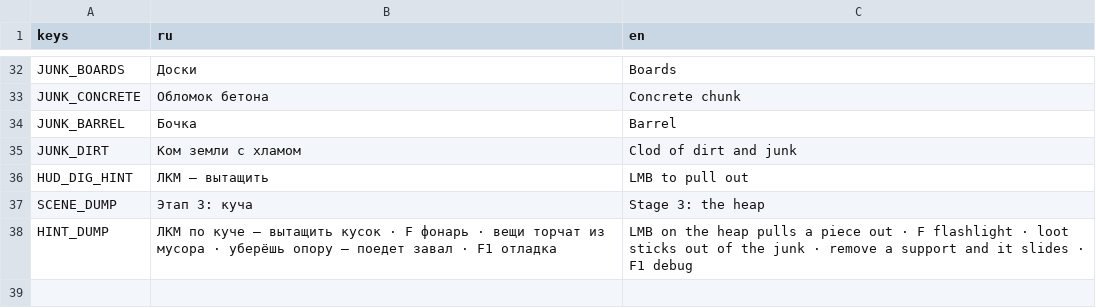
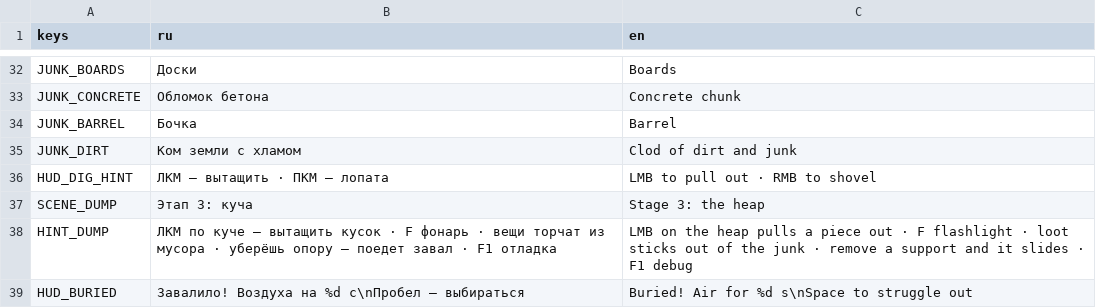
Before and after one commit to dx10dll/svalka, a CSV file: locale/strings.csv, drawn as a sheet; only a part is shown, gaps mark what is left out.

```diff
--- a/locale/strings.csv
+++ b/locale/strings.csv
@@ -35,4 +35,5 @@ JUNK_BARREL,Бочка,Barrel
 JUNK_DIRT,Ком земли с хламом,Clod of dirt and junk
-HUD_DIG_HINT,ЛКМ — вытащить,LMB to pull out
+HUD_DIG_HINT,ЛКМ — вытащить · ПКМ — лопата,LMB to pull out · RMB to shovel
 SCENE_DUMP,Этап 3: куча,Stage 3: the heap
 HINT_DUMP,"ЛКМ по куче — вытащить кусок · F фонарь · вещи торчат из мусора · уберёшь опору — поедет завал · F1 отладка","LMB on the heap pulls a piece out · F flashlight · loot sticks out of the junk · remove a support and it slides · F1 debug"
+HUD_BURIED,"Завалило! Воздуха на %d с\nПробел — выбираться",Buried! Air for %d s\nSpace to struggle out
```
Also changed, not shown: 16 other files.
